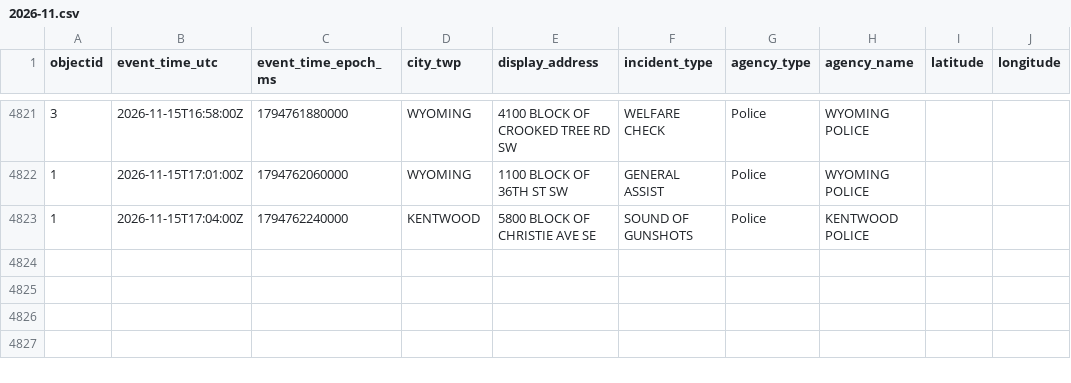
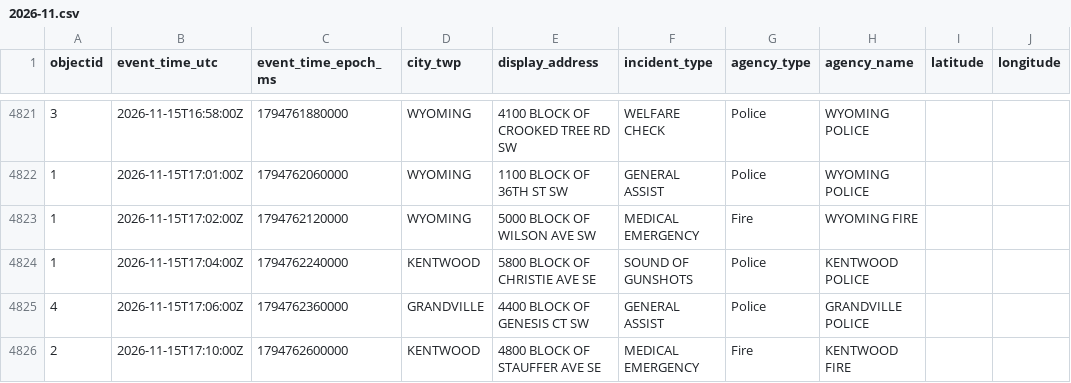
Before and after one commit to Cantica-Systems/kent-co-mi-dispatch, a CSV file: data/kent/2026-11.csv, drawn as a sheet; only a part is shown, gaps mark what is left out.

```diff
--- a/data/kent/2026-11.csv
+++ b/data/kent/2026-11.csv
@@ -4822,2 +4822,5 @@ objectid,event_time_utc,event_time_epoch_ms,city_twp,display_address,incident_ty
 1,2026-11-15T17:01:00Z,1794762060000,WYOMING,1100 BLOCK OF 36TH ST SW,GENERAL ASSIST,Police,WYOMING POLICE,,
+1,2026-11-15T17:02:00Z,1794762120000,WYOMING,5000 BLOCK OF WILSON AVE SW,MEDICAL EMERGENCY,Fire,WYOMING FIRE,,
 1,2026-11-15T17:04:00Z,1794762240000,KENTWOOD,5800 BLOCK OF CHRISTIE AVE SE,SOUND OF GUNSHOTS,Police,KENTWOOD POLICE,,
+4,2026-11-15T17:06:00Z,1794762360000,GRANDVILLE,4400 BLOCK OF GENESIS CT SW,GENERAL ASSIST,Police,GRANDVILLE POLICE,,
+2,2026-11-15T17:10:00Z,1794762600000,KENTWOOD,4800 BLOCK OF STAUFFER AVE SE,MEDICAL EMERGENCY,Fire,KENTWOOD FIRE,,
```
Also changed, not shown: data/grcity/2026-11.csv, 3 other files.
